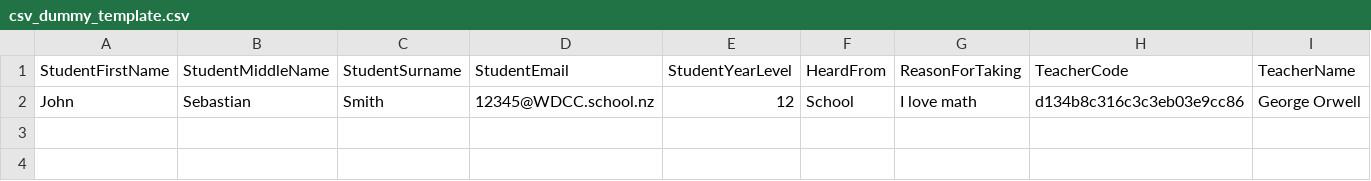
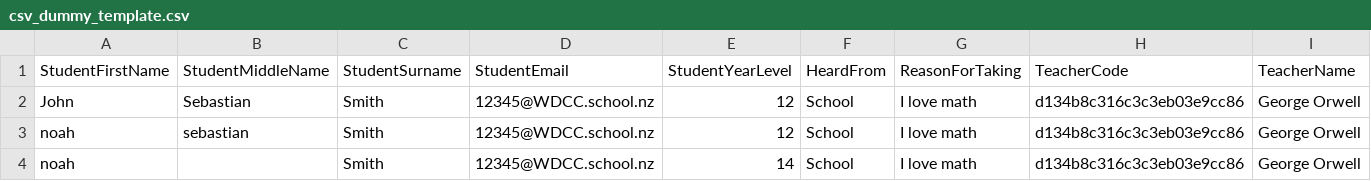
Before and after one commit to UoaWDCC/nzpmc-exam-portal, a CSV file: exam-portal-frontend/src/utils/csv_dummy_template.csv, drawn as a sheet; only a part is shown; rows hold the shown columns only; the diff names each change by its address in the sheet, - before the commit and + after, or states it on an @@ line.

Commit message:
added isValid for year level

```diff
--- a/exam-portal-frontend/src/utils/csv_dummy_template.csv
+++ b/exam-portal-frontend/src/utils/csv_dummy_template.csv
+row 3: noah | sebastian | Smith | 12345@WDCC.school.nz | 12 | School | I love math | d134b8c316c3c3eb03e9cc86 | George Orwell
+row 4: noah |  | Smith | 12345@WDCC.school.nz | 14 | School | I love math | d134b8c316c3c3eb03e9cc86 | George Orwell
```
Also changed, not shown: 1 other file.
